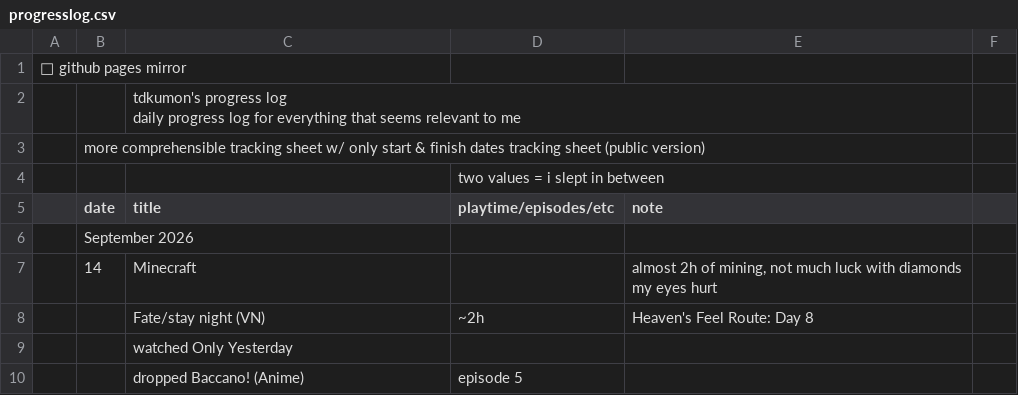
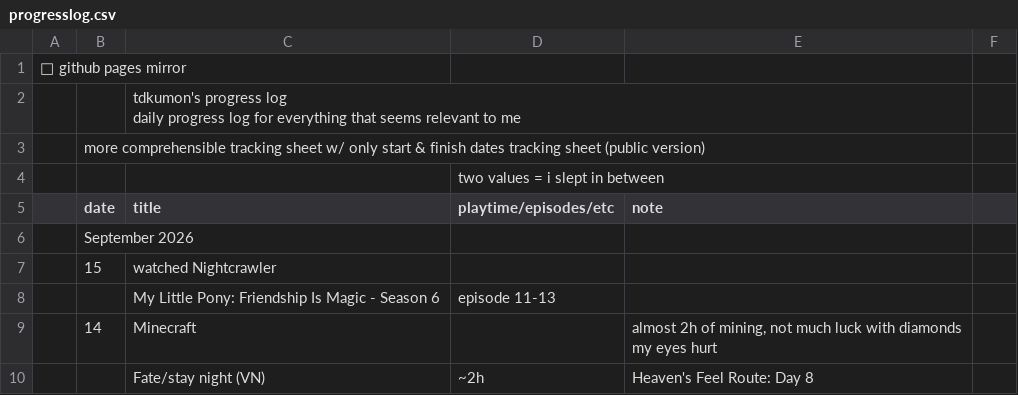
Before and after one commit to tdkumon/google-sheets-mirror, a CSV file: progresslog.csv, drawn as a sheet; only a part is shown; the shorter side is filled out with more unchanged rows; the diff names each change by its address in the sheet, - before the commit and + after, or states it on an @@ line.

```diff
--- a/progresslog.csv
+++ b/progresslog.csv
+row 7:  | 15 | watched Nightcrawler
+row 8:  |  | My Little Pony: Friendship Is Magic - Season 6 | episode 11-13
```
Also changed, not shown: 1 other file.
